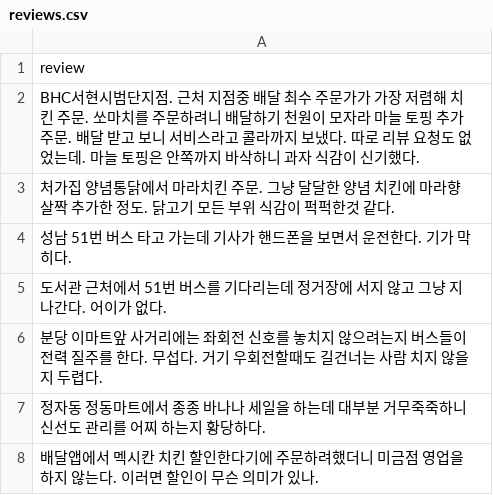
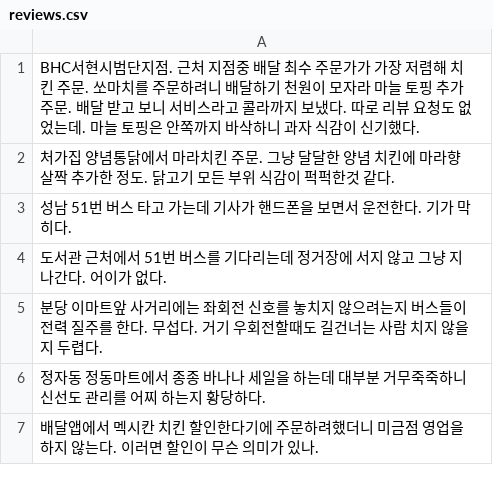
Before and after one commit to lbk209/review-analysis, a CSV file: reviews.csv, drawn as a sheet; only a part is shown; the diff names each change by its address in the sheet, - before the commit and + after, or states it on an @@ line.

Commit message:
Update reviews.csv

```diff
--- a/reviews.csv
+++ b/reviews.csv
-row 1: review
```
